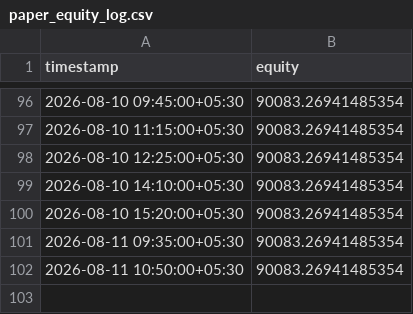
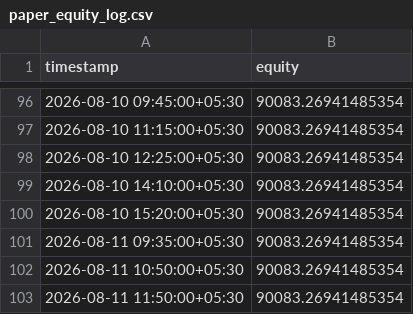
Before and after one commit to JJN8805/nifty-vwap-bot, a CSV file: reports/paper_equity_log.csv, drawn as a sheet; only a part is shown, gaps mark what is left out; the diff names each change by its address in the sheet, - before the commit and + after, or states it on an @@ line.

```diff
--- a/reports/paper_equity_log.csv
+++ b/reports/paper_equity_log.csv
+row 103: 2026-08-11 11:50:00+05:30 | 90083.26941485354
```
Also changed, not shown: 2 other files.
